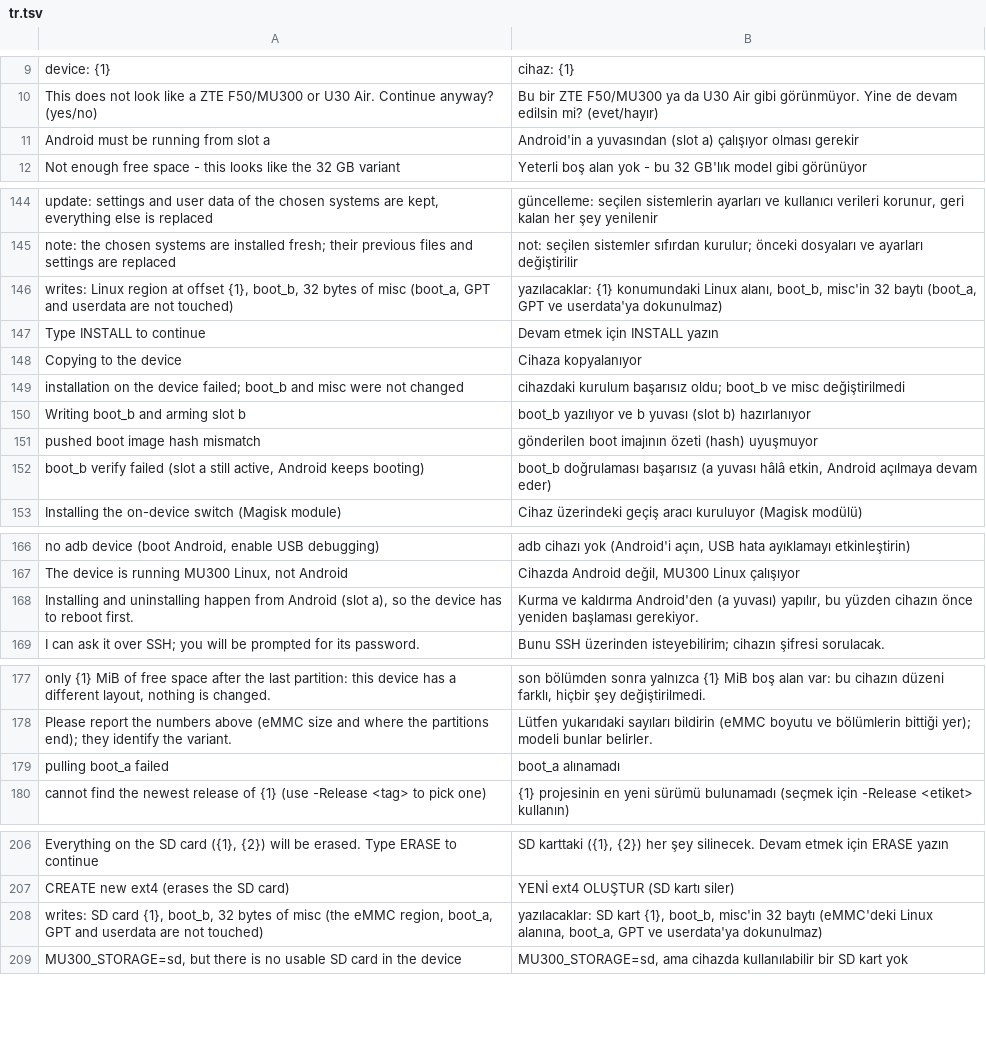
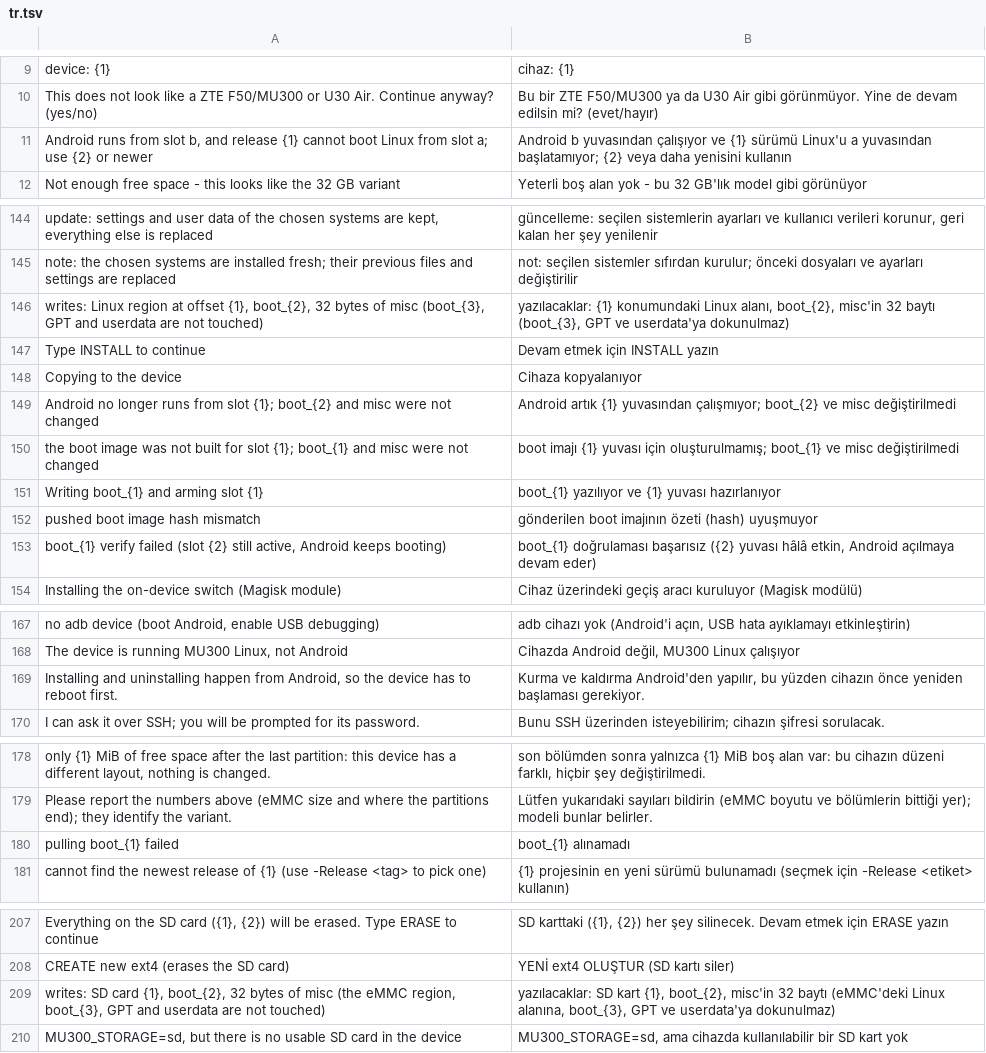
Before and after one commit to liuwang97/mu300-wrt, a TSV file: i18n/tr.tsv, drawn as a sheet; only a part is shown, gaps mark what is left out.

```diff
--- a/i18n/tr.tsv
+++ b/i18n/tr.tsv
@@ -10,3 +10,3 @@ device: {1}	cihaz: {1}
 This does not look like a ZTE F50/MU300 or U30 Air. Continue anyway? (yes/no)	Bu bir ZTE F50/MU300 ya da U30 Air gibi görünmüyor. Yine de devam edilsin mi? (evet/hayır)
-Android must be running from slot a	Android'in a yuvasından (slot a) çalışıyor olması gerekir
+Android runs from slot b, and release {1} cannot boot Linux from slot a; use {2} or newer	Android b yuvasından çalışıyor ve {1} sürümü Linux'u a yuvasından başlatamıyor; {2} veya daha yenisini kullanın
 Not enough free space - this looks like the 32 GB variant	Yeterli boş alan yok - bu 32 GB'lık model gibi görünüyor
@@ -145,9 +145,10 @@ update:         settings and user data of the chosen systems are kept, everythin
 note:           the chosen systems are installed fresh; their previous files and settings are replaced	not:            seçilen sistemler sıfırdan kurulur; önceki dosyaları ve ayarları değiştirilir
-writes:         Linux region at offset {1}, boot_b, 32 bytes of misc (boot_a, GPT and userdata are not touched)	yazılacaklar:   {1} konumundaki Linux alanı, boot_b, misc'in 32 baytı (boot_a, GPT ve userdata'ya dokunulmaz)
+writes:         Linux region at offset {1}, boot_{2}, 32 bytes of misc (boot_{3}, GPT and userdata are not touched)	yazılacaklar:   {1} konumundaki Linux alanı, boot_{2}, misc'in 32 baytı (boot_{3}, GPT ve userdata'ya dokunulmaz)
 Type INSTALL to continue	Devam etmek için INSTALL yazın
 Copying to the device	Cihaza kopyalanıyor
-installation on the device failed; boot_b and misc were not changed	cihazdaki kurulum başarısız oldu; boot_b ve misc değiştirilmedi
-Writing boot_b and arming slot b	boot_b yazılıyor ve b yuvası (slot b) hazırlanıyor
+Android no longer runs from slot {1}; boot_{2} and misc were not changed	Android artık {1} yuvasından çalışmıyor; boot_{2} ve misc değiştirilmedi
+the boot image was not built for slot {1}; boot_{1} and misc were not changed	boot imajı {1} yuvası için oluşturulmamış; boot_{1} ve misc değiştirilmedi
+Writing boot_{1} and arming slot {1}	boot_{1} yazılıyor ve {1} yuvası hazırlanıyor
 pushed boot image hash mismatch	gönderilen boot imajının özeti (hash) uyuşmuyor
-boot_b verify failed (slot a still active, Android keeps booting)	boot_b doğrulaması başarısız (a yuvası hâlâ etkin, Android açılmaya devam eder)
+boot_{1} verify failed (slot {2} still active, Android keeps booting)	boot_{1} doğrulaması başarısız ({2} yuvası hâlâ etkin, Android açılmaya devam eder)
 Installing the on-device switch (Magisk module)	Cihaz üzerindeki geçiş aracı kuruluyor (Magisk modülü)
@@ -167,3 +168,3 @@ no adb device (boot Android, enable USB debugging)	adb cihazı yok (Android'i a
 The device is running MU300 Linux, not Android	Cihazda Android değil, MU300 Linux çalışıyor
-Installing and uninstalling happen from Android (slot a), so the device has to reboot first.	Kurma ve kaldırma Android'den (a yuvası) yapılır, bu yüzden cihazın önce yeniden başlaması gerekiyor.
+Installing and uninstalling happen from Android, so the device has to reboot first.	Kurma ve kaldırma Android'den yapılır, bu yüzden cihazın önce yeniden başlaması gerekiyor.
 I can ask it over SSH; you will be prompted for its password.	Bunu SSH üzerinden isteyebilirim; cihazın şifresi sorulacak.
@@ -178,3 +179,3 @@ only {1} MiB of free space after the last partition: this device has a different
 Please report the numbers above (eMMC size and where the partitions end); they identify the variant.	Lütfen yukarıdaki sayıları bildirin (eMMC boyutu ve bölümlerin bittiği yer); modeli bunlar belirler.
-pulling boot_a failed	boot_a alınamadı
+pulling boot_{1} failed	boot_{1} alınamadı
 cannot find the newest release of {1} (use -Release <tag> to pick one)	{1} projesinin en yeni sürümü bulunamadı (seçmek için -Release <etiket> kullanın)
@@ -207,3 +208,3 @@ Everything on the SD card ({1}, {2}) will be erased. Type ERASE to continue	SD k
 CREATE new ext4 (erases the SD card)	YENİ ext4 OLUŞTUR (SD kartı siler)
-writes:         SD card {1}, boot_b, 32 bytes of misc (the eMMC region, boot_a, GPT and userdata are not touched)	yazılacaklar:   SD kart {1}, boot_b, misc'in 32 baytı (eMMC'deki Linux alanına, boot_a, GPT ve userdata'ya dokunulmaz)
+writes:         SD card {1}, boot_{2}, 32 bytes of misc (the eMMC region, boot_{3}, GPT and userdata are not touched)	yazılacaklar:   SD kart {1}, boot_{2}, misc'in 32 baytı (eMMC'deki Linux alanına, boot_{3}, GPT ve userdata'ya dokunulmaz)
 MU300_STORAGE=sd, but there is no usable SD card in the device	MU300_STORAGE=sd, ama cihazda kullanılabilir bir SD kart yok
```
Also changed, not shown: i18n/zh.tsv, 2 other files.
